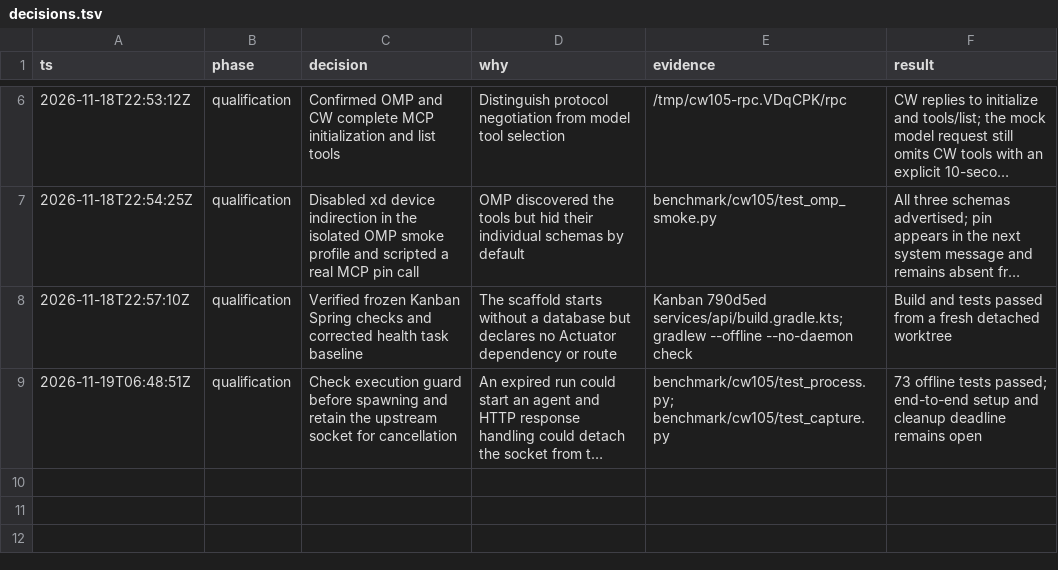
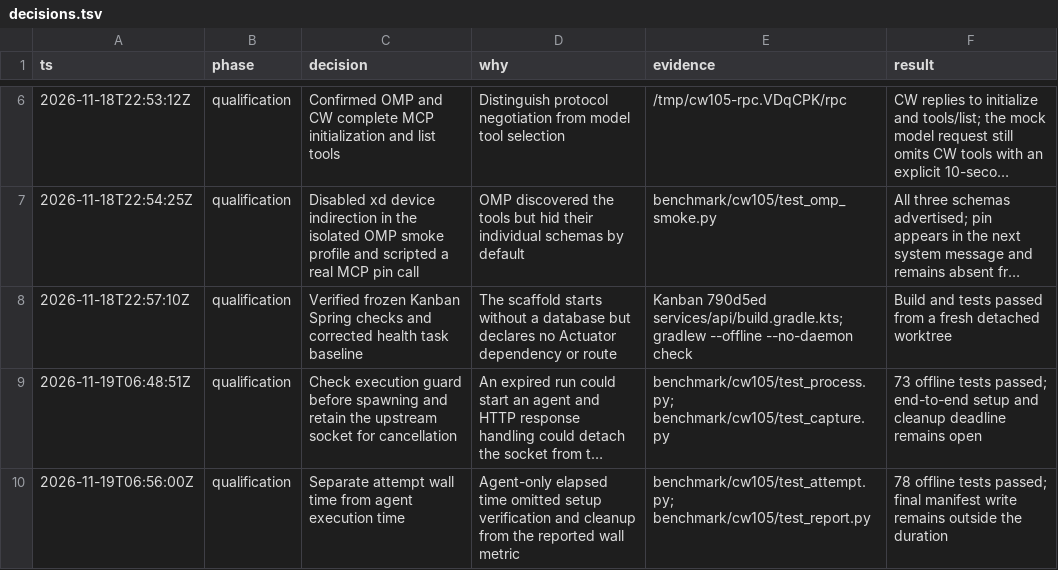
Before and after one commit to GionaGranchelli/context-watcher, a TSV file: benchmark/cw105/decisions.tsv, drawn as a sheet; only a part is shown, gaps mark what is left out; long unchanged cells end in …; the diff names each change by its address in the sheet, - before the commit and + after, or states it on an @@ line.

Commit message:
CW-105: report full attempt and agent durations

```diff
--- a/benchmark/cw105/decisions.tsv
+++ b/benchmark/cw105/decisions.tsv
+row 10: 2026-11-19T06:56:00Z | qualification | Separate attempt wall time from agent execution time | Agent-only elapsed time omitted setup verification and cleanup from the reported wall metric | benchmark/cw105/test_attempt.py; benchmark/cw105/test_report.py | 78 offline tests passed; final manifest write remains outside the duration
```
Also changed, not shown: 5 other files.
